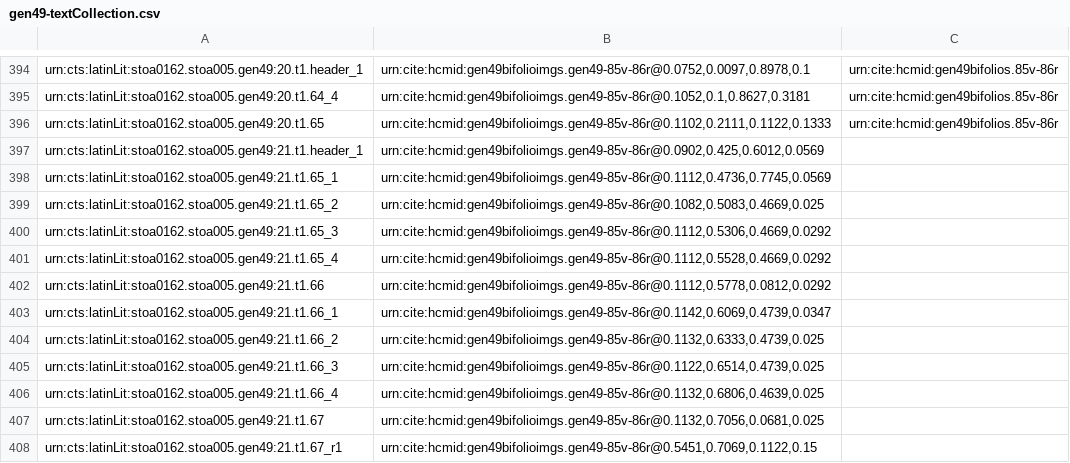
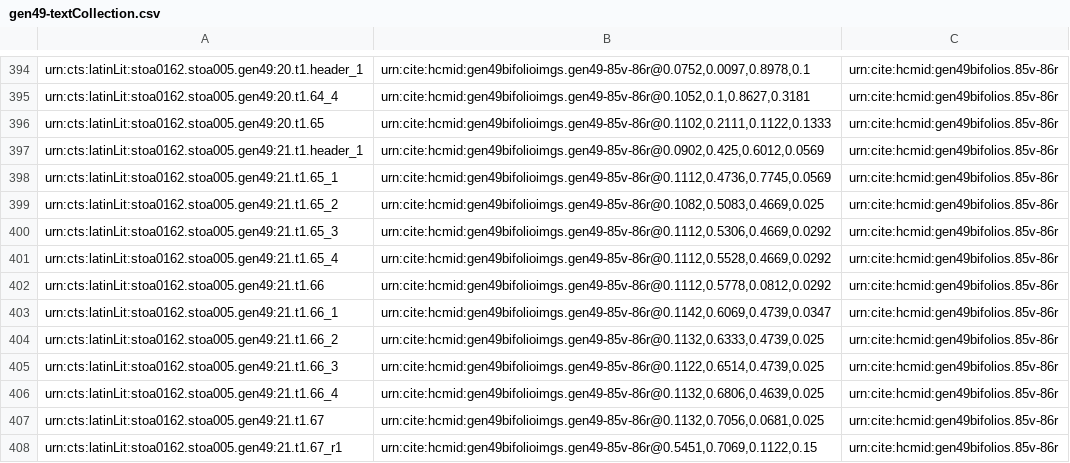
Before and after one commit to HCMID/gen49, a CSV file: collections/gen49-textCollection.csv, drawn as a sheet; only a part is shown, gaps mark what is left out.

Commit message:
Update gen49-textCollection.csv

```diff
--- a/collections/gen49-textCollection.csv
+++ b/collections/gen49-textCollection.csv
@@ -396,13 +396,13 @@ urn:cts:latinLit:stoa0162.stoa005.gen49:20.t1.64_4,"urn:cite:hcmid:gen49bifolioi
 urn:cts:latinLit:stoa0162.stoa005.gen49:20.t1.65,"urn:cite:hcmid:gen49bifolioimgs.gen49-85v-86r@0.1102,0.2111,0.1122,0.1333",urn:cite:hcmid:gen49bifolios.85v-86r
-urn:cts:latinLit:stoa0162.stoa005.gen49:21.t1.header_1,"urn:cite:hcmid:gen49bifolioimgs.gen49-85v-86r@0.0902,0.425,0.6012,0.0569",
-urn:cts:latinLit:stoa0162.stoa005.gen49:21.t1.65_1,"urn:cite:hcmid:gen49bifolioimgs.gen49-85v-86r@0.1112,0.4736,0.7745,0.0569",
-urn:cts:latinLit:stoa0162.stoa005.gen49:21.t1.65_2,"urn:cite:hcmid:gen49bifolioimgs.gen49-85v-86r@0.1082,0.5083,0.4669,0.025",
-urn:cts:latinLit:stoa0162.stoa005.gen49:21.t1.65_3,"urn:cite:hcmid:gen49bifolioimgs.gen49-85v-86r@0.1112,0.5306,0.4669,0.0292",
-urn:cts:latinLit:stoa0162.stoa005.gen49:21.t1.65_4,"urn:cite:hcmid:gen49bifolioimgs.gen49-85v-86r@0.1112,0.5528,0.4669,0.0292",
-urn:cts:latinLit:stoa0162.stoa005.gen49:21.t1.66,"urn:cite:hcmid:gen49bifolioimgs.gen49-85v-86r@0.1112,0.5778,0.0812,0.0292",
-urn:cts:latinLit:stoa0162.stoa005.gen49:21.t1.66_1,"urn:cite:hcmid:gen49bifolioimgs.gen49-85v-86r@0.1142,0.6069,0.4739,0.0347",
-urn:cts:latinLit:stoa0162.stoa005.gen49:21.t1.66_2,"urn:cite:hcmid:gen49bifolioimgs.gen49-85v-86r@0.1132,0.6333,0.4739,0.025",
-urn:cts:latinLit:stoa0162.stoa005.gen49:21.t1.66_3,"urn:cite:hcmid:gen49bifolioimgs.gen49-85v-86r@0.1122,0.6514,0.4739,0.025",
-urn:cts:latinLit:stoa0162.stoa005.gen49:21.t1.66_4,"urn:cite:hcmid:gen49bifolioimgs.gen49-85v-86r@0.1132,0.6806,0.4639,0.025",
-urn:cts:latinLit:stoa0162.stoa005.gen49:21.t1.67,"urn:cite:hcmid:gen49bifolioimgs.gen49-85v-86r@0.1132,0.7056,0.0681,0.025",
-urn:cts:latinLit:stoa0162.stoa005.gen49:21.t1.67_r1,"urn:cite:hcmid:gen49bifolioimgs.gen49-85v-86r@0.5451,0.7069,0.1122,0.15",
+urn:cts:latinLit:stoa0162.stoa005.gen49:21.t1.header_1,"urn:cite:hcmid:gen49bifolioimgs.gen49-85v-86r@0.0902,0.425,0.6012,0.0569",urn:cite:hcmid:gen49bifolios.85v-86r
+urn:cts:latinLit:stoa0162.stoa005.gen49:21.t1.65_1,"urn:cite:hcmid:gen49bifolioimgs.gen49-85v-86r@0.1112,0.4736,0.7745,0.0569",urn:cite:hcmid:gen49bifolios.85v-86r
+urn:cts:latinLit:stoa0162.stoa005.gen49:21.t1.65_2,"urn:cite:hcmid:gen49bifolioimgs.gen49-85v-86r@0.1082,0.5083,0.4669,0.025",urn:cite:hcmid:gen49bifolios.85v-86r
+urn:cts:latinLit:stoa0162.stoa005.gen49:21.t1.65_3,"urn:cite:hcmid:gen49bifolioimgs.gen49-85v-86r@0.1112,0.5306,0.4669,0.0292",urn:cite:hcmid:gen49bifolios.85v-86r
+urn:cts:latinLit:stoa0162.stoa005.gen49:21.t1.65_4,"urn:cite:hcmid:gen49bifolioimgs.gen49-85v-86r@0.1112,0.5528,0.4669,0.0292",urn:cite:hcmid:gen49bifolios.85v-86r
+urn:cts:latinLit:stoa0162.stoa005.gen49:21.t1.66,"urn:cite:hcmid:gen49bifolioimgs.gen49-85v-86r@0.1112,0.5778,0.0812,0.0292",urn:cite:hcmid:gen49bifolios.85v-86r
+urn:cts:latinLit:stoa0162.stoa005.gen49:21.t1.66_1,"urn:cite:hcmid:gen49bifolioimgs.gen49-85v-86r@0.1142,0.6069,0.4739,0.0347",urn:cite:hcmid:gen49bifolios.85v-86r
+urn:cts:latinLit:stoa0162.stoa005.gen49:21.t1.66_2,"urn:cite:hcmid:gen49bifolioimgs.gen49-85v-86r@0.1132,0.6333,0.4739,0.025",urn:cite:hcmid:gen49bifolios.85v-86r
+urn:cts:latinLit:stoa0162.stoa005.gen49:21.t1.66_3,"urn:cite:hcmid:gen49bifolioimgs.gen49-85v-86r@0.1122,0.6514,0.4739,0.025",urn:cite:hcmid:gen49bifolios.85v-86r
+urn:cts:latinLit:stoa0162.stoa005.gen49:21.t1.66_4,"urn:cite:hcmid:gen49bifolioimgs.gen49-85v-86r@0.1132,0.6806,0.4639,0.025",urn:cite:hcmid:gen49bifolios.85v-86r
+urn:cts:latinLit:stoa0162.stoa005.gen49:21.t1.67,"urn:cite:hcmid:gen49bifolioimgs.gen49-85v-86r@0.1132,0.7056,0.0681,0.025",urn:cite:hcmid:gen49bifolios.85v-86r
+urn:cts:latinLit:stoa0162.stoa005.gen49:21.t1.67_r1,"urn:cite:hcmid:gen49bifolioimgs.gen49-85v-86r@0.5451,0.7069,0.1122,0.15",urn:cite:hcmid:gen49bifolios.85v-86r
```
